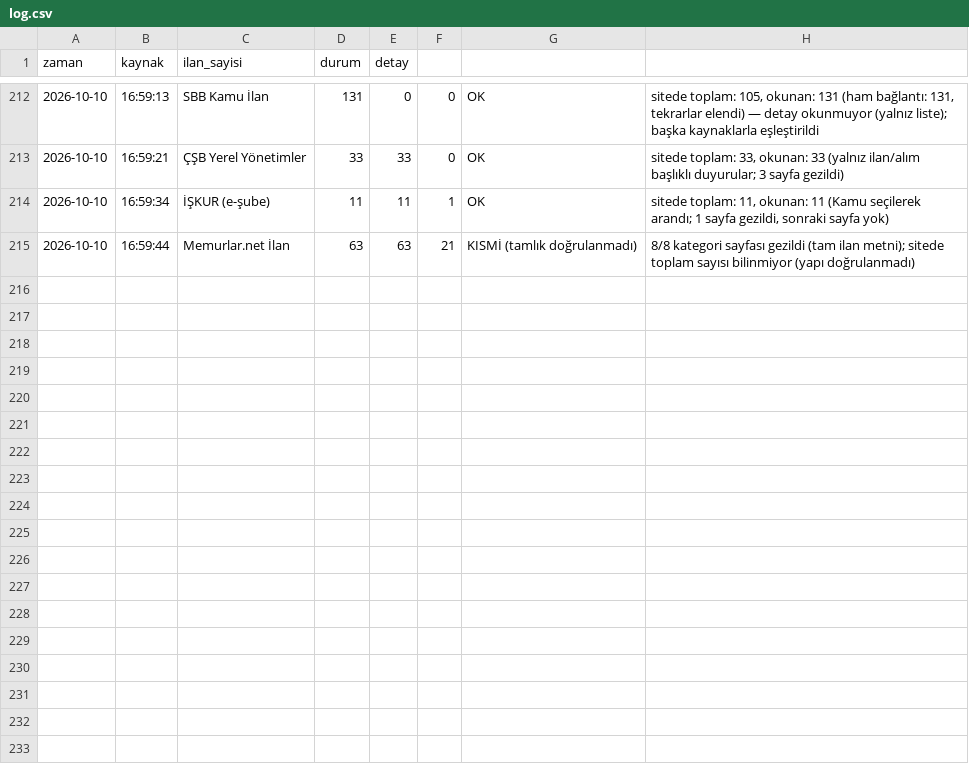
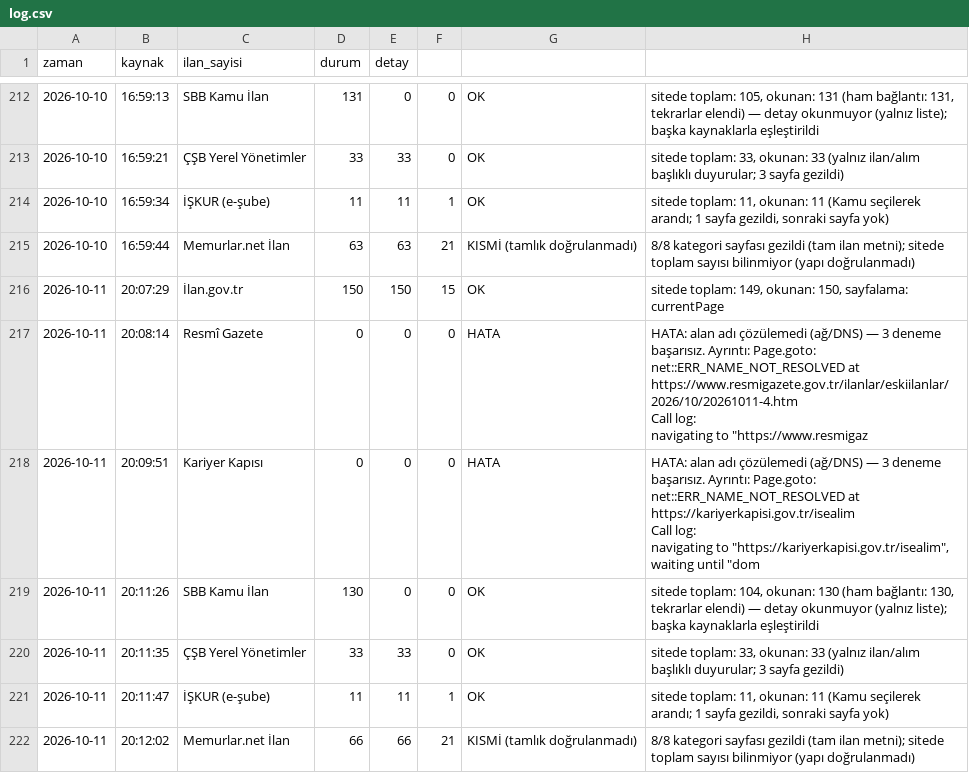
Before and after one commit to veyselbalck/kamu-takip, a CSV file: logs/log.csv, drawn as a sheet; only a part is shown, gaps mark what is left out; ↵ is a line break in a cell; the diff names each change by its address in the sheet, - before the commit and + after, or states it on an @@ line.

Commit message:
Günlük ilan raporu güncellendi

```diff
--- a/logs/log.csv
+++ b/logs/log.csv
+row 216: 2026-10-11 | 20:07:29 | İlan.gov.tr | 150 | 150 | 15 | OK | sitede toplam: 149, okunan: 150, sayfalama: currentPage
+row 217: 2026-10-11 | 20:08:14 | Resmî Gazete | 0 | 0 | 0 | HATA | HATA: alan adı çözülemedi (ağ/DNS) — 3 deneme başarısız. Ayrıntı: Page.goto: net::ERR_NAME_NOT_RESOLVED at https://www.resmigazete.gov.tr/ilanlar/eskiilanlar/2026/10/20261011-4.htm ↵ Call log: ↵ navigating to "https://www.resmigaz
+row 218: 2026-10-11 | 20:09:51 | Kariyer Kapısı | 0 | 0 | 0 | HATA | HATA: alan adı çözülemedi (ağ/DNS) — 3 deneme başarısız. Ayrıntı: Page.goto: net::ERR_NAME_NOT_RESOLVED at https://kariyerkapisi.gov.tr/isealim ↵ Call log: ↵ navigating to "https://kariyerkapisi.gov.tr/isealim", waiting until "dom
+row 219: 2026-10-11 | 20:11:26 | SBB Kamu İlan | 130 | 0 | 0 | OK | sitede toplam: 104, okunan: 130 (ham bağlantı: 130, tekrarlar elendi) — detay okunmuyor (yalnız liste); başka kaynaklarla eşleştirildi
+row 220: 2026-10-11 | 20:11:35 | ÇŞB Yerel Yönetimler | 33 | 33 | 0 | OK | sitede toplam: 33, okunan: 33 (yalnız ilan/alım başlıklı duyurular; 3 sayfa gezildi)
+row 221: 2026-10-11 | 20:11:47 | İŞKUR (e-şube) | 11 | 11 | 1 | OK | sitede toplam: 11, okunan: 11 (Kamu seçilerek arandı; 1 sayfa gezildi, sonraki sayfa yok)
+row 222: 2026-10-11 | 20:12:02 | Memurlar.net İlan | 66 | 66 | 21 | KISMİ (tamlık doğrulanmadı) | 8/8 kategori sayfası gezildi (tam ilan metni); sitede toplam sayısı bilinmiyor (yapı doğrulanmadı)
```
Also changed, not shown: 8 other files.
